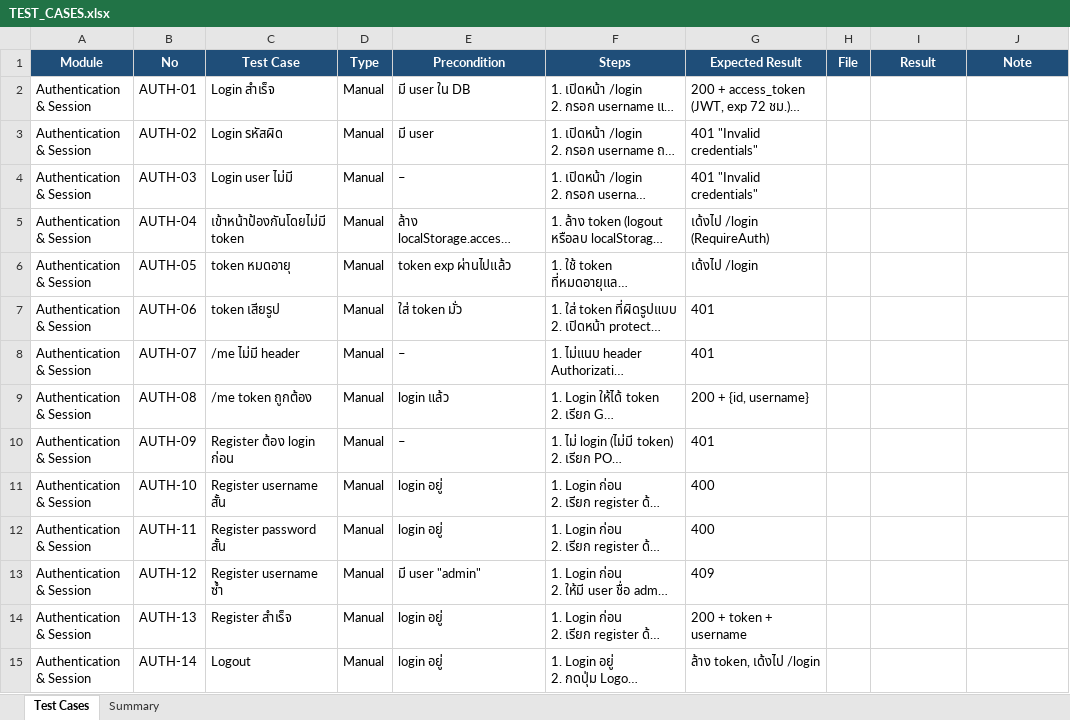
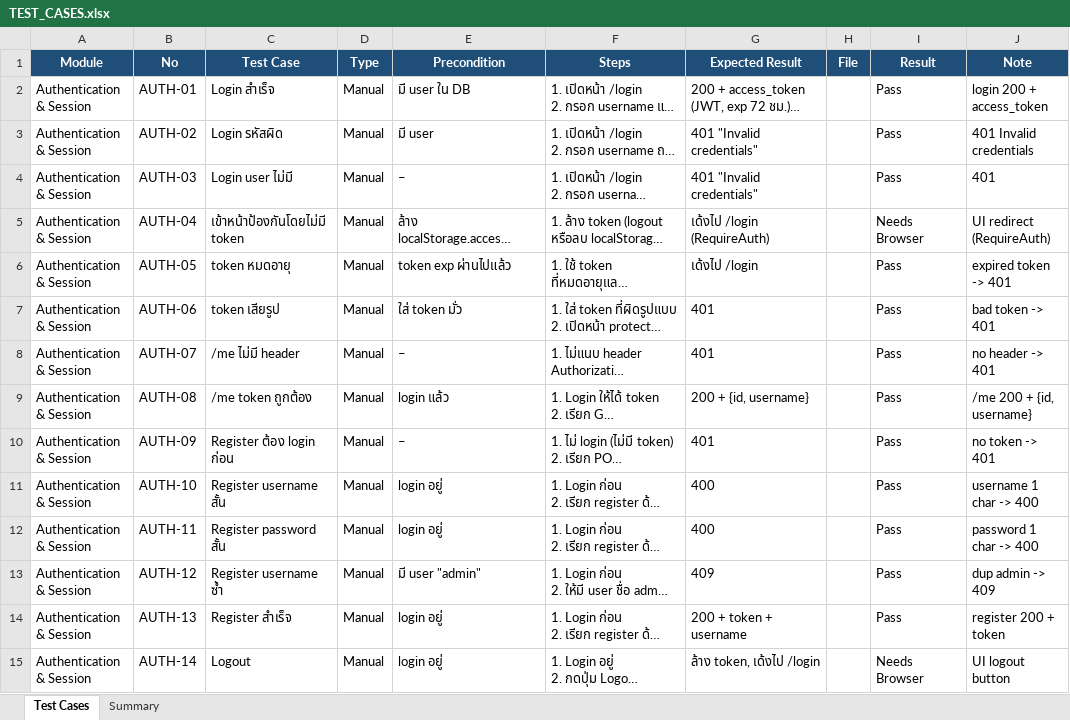
Before and after one commit to RobotGuiding101/web_robot, an Excel workbook: TEST_CASES.xlsx, sheet Test Cases, drawn as a sheet; only a part is shown; long unchanged cells end in …; values as stored, in another font and other column widths than the file's, no borders; the diff covers the shown part only; the diff names each change by its address in the sheet, - before the commit and + after, or states it on an @@ line.

Commit message:
Add manual test results and new-feature test cases (scan/align/mesh/logs); ignore Excel lock files

```diff
--- a/TEST_CASES.xlsx (sheet Test Cases)
+++ b/TEST_CASES.xlsx (sheet Test Cases)
-I2:I4 (Result): (empty)
+I2:I4 (Result): Pass
-J2 (Note): (empty)
+J2 (Note): login 200 + access_token
-J3 (Note): (empty)
+J3 (Note): 401 Invalid credentials
-J4 (Note): (empty)
+J4 (Note): 401
-I5 (Result): (empty)
+I5 (Result): Needs Browser
-J5 (Note): (empty)
+J5 (Note): UI redirect (RequireAuth)
-I6:I14 (Result): (empty)
+I6:I14 (Result): Pass
-J6 (Note): (empty)
+J6 (Note): expired token -> 401
-J7 (Note): (empty)
+J7 (Note): bad token -> 401
-J8 (Note): (empty)
+J8 (Note): no header -> 401
-J9 (Note): (empty)
+J9 (Note): /me 200 + {id, username}
-J10 (Note): (empty)
+J10 (Note): no token -> 401
-J11 (Note): (empty)
+J11 (Note): username 1 char -> 400
-J12 (Note): (empty)
+J12 (Note): password 1 char -> 400
-J13 (Note): (empty)
+J13 (Note): dup admin -> 409
-J14 (Note): (empty)
+J14 (Note): register 200 + token
-I15 (Result): (empty)
+I15 (Result): Needs Browser
-J15 (Note): (empty)
+J15 (Note): UI logout button
```
Also changed, not shown: 132 edited cells elsewhere in this sheet, sheet Summary, 2 other files.
